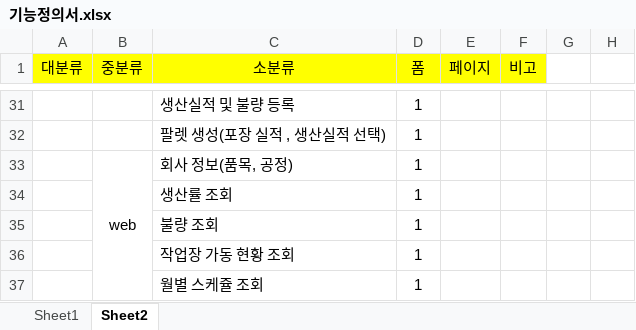
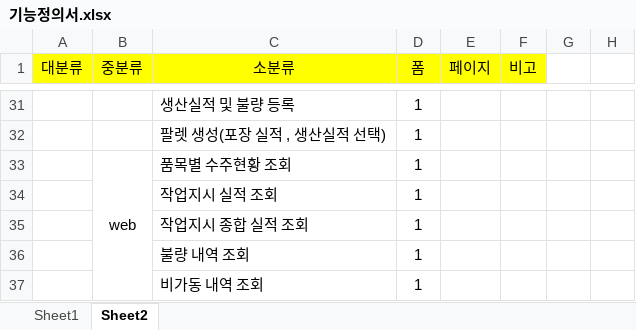
Before and after one commit to YJY1512/GoodeeTeamProject2, an Excel workbook: 설계 발표/기능정의서.xlsx, sheet Sheet2, drawn as a sheet; only a part is shown, gaps mark what is left out; values as stored, in another font and other column widths than the file's, no borders; removed rows and columns are numbered as before the commit, all else as after; the diff names each change by its address in the sheet, - before the commit and + after, or states it on an @@ line.

```diff
--- a/설계 발표/기능정의서.xlsx (sheet Sheet2)
+++ b/설계 발표/기능정의서.xlsx (sheet Sheet2)
-C33 (소분류): 회사 정보(품목, 공정)
+C33 (소분류): 품목별 수주현황 조회
-C34 (소분류): 생산률 조회
+C34 (소분류): 작업지시 실적 조회
+row 35:  |  | 작업지시 종합 실적 조회 | 1
-C36 (소분류): 불량 조회
+C36 (소분류): 불량 내역 조회
-C37 (소분류): 작업장 가동 현황 조회
+C37 (소분류): 비가동 내역 조회
-row 37:  |  | 월별 스케쥴 조회 | 1
```
Also changed, not shown: 요구사항정의서.xlsx, 3 other files.
